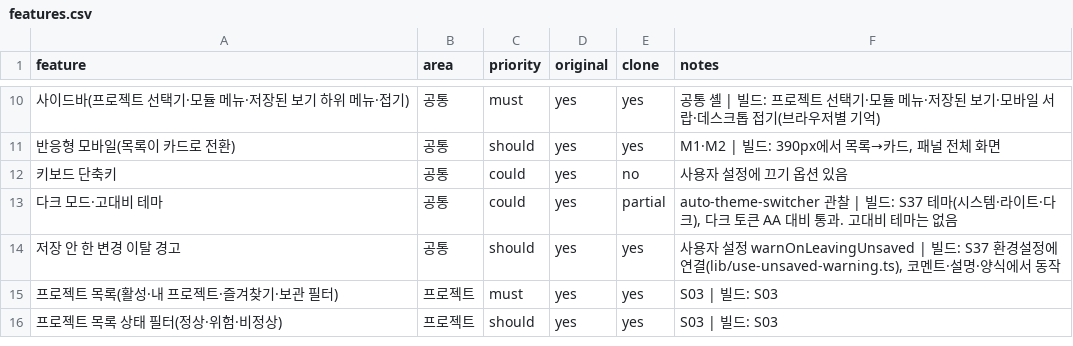
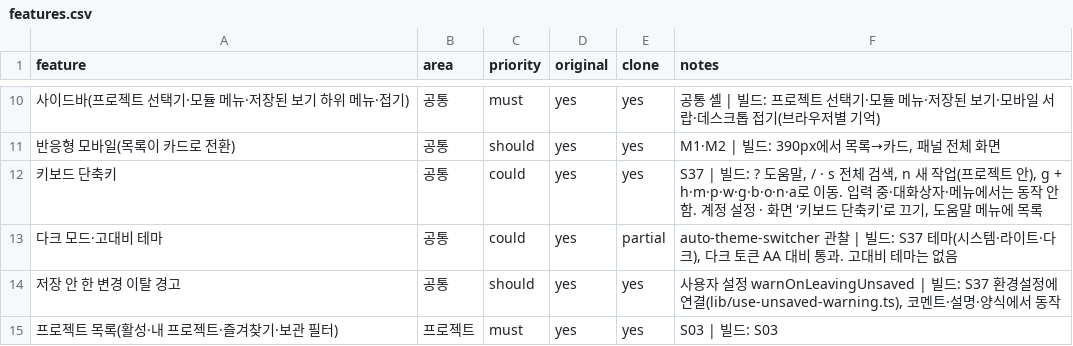
Before and after one commit to outlet13f/openPMS, a CSV file: replica/features.csv, drawn as a sheet; only a part is shown, gaps mark what is left out; the shorter side is filled out with more unchanged rows.

```diff
--- a/replica/features.csv
+++ b/replica/features.csv
@@ -11,3 +11,3 @@
 반응형 모바일(목록이 카드로 전환),공통,should,yes,yes,"M1·M2 | 빌드: 390px에서 목록→카드, 패널 전체 화면"
-키보드 단축키,공통,could,yes,no,사용자 설정에 끄기 옵션 있음
+키보드 단축키,공통,could,yes,yes,"S37 | 빌드: ? 도움말, / · s 전체 검색, n 새 작업(프로젝트 안), g + h·m·p·w·g·b·o·n·a로 이동. 입력 중·대화상자·메뉴에서는 동작 안 함. 계정 설정 · 화면 '키보드 단축키'로 끄기, 도움말 메뉴에 목록"
 다크 모드·고대비 테마,공통,could,yes,partial,"auto-theme-switcher 관찰 | 빌드: S37 테마(시스템·라이트·다크), 다크 토큰 AA 대비 통과. 고대비 테마는 없음"
```
Also changed, not shown: 6 other files.
